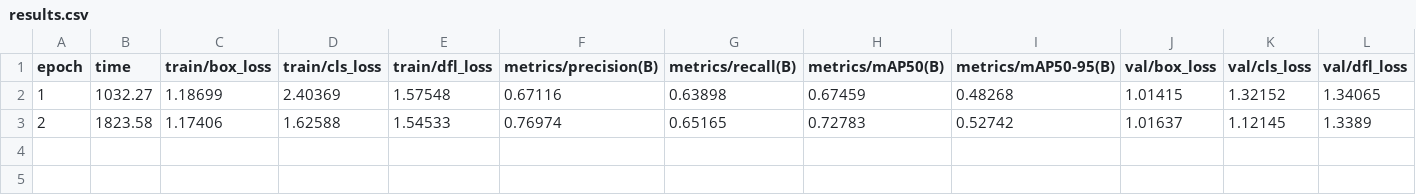
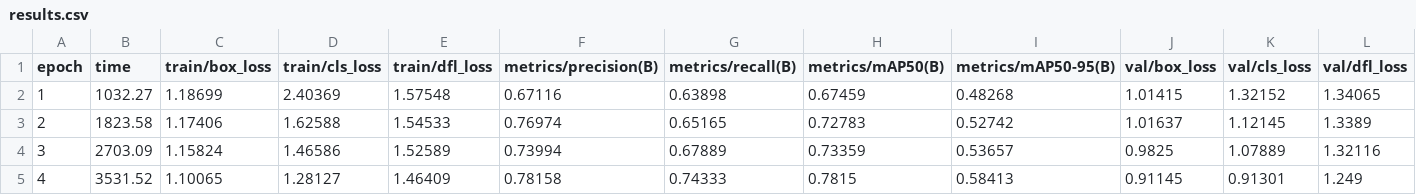
Before and after one commit to CodeByAtharva/E-Waste-Detection-model, a CSV file: runs/detect/train8/results.csv, drawn as a sheet; only a part is shown; rows hold the shown columns only; the diff names each change by its address in the sheet, - before the commit and + after, or states it on an @@ line.

```diff
--- a/runs/detect/train8/results.csv
+++ b/runs/detect/train8/results.csv
+row 4: 3 | 2703.09 | 1.15824 | 1.46586 | 1.52589 | 0.73994 | 0.67889 | 0.73359 | 0.53657 | 0.9825 | 1.07889 | 1.32116
+row 5: 4 | 3531.52 | 1.10065 | 1.28127 | 1.46409 | 0.78158 | 0.74333 | 0.7815 | 0.58413 | 0.91145 | 0.91301 | 1.249
```
Also changed, not shown: 12 other files.
